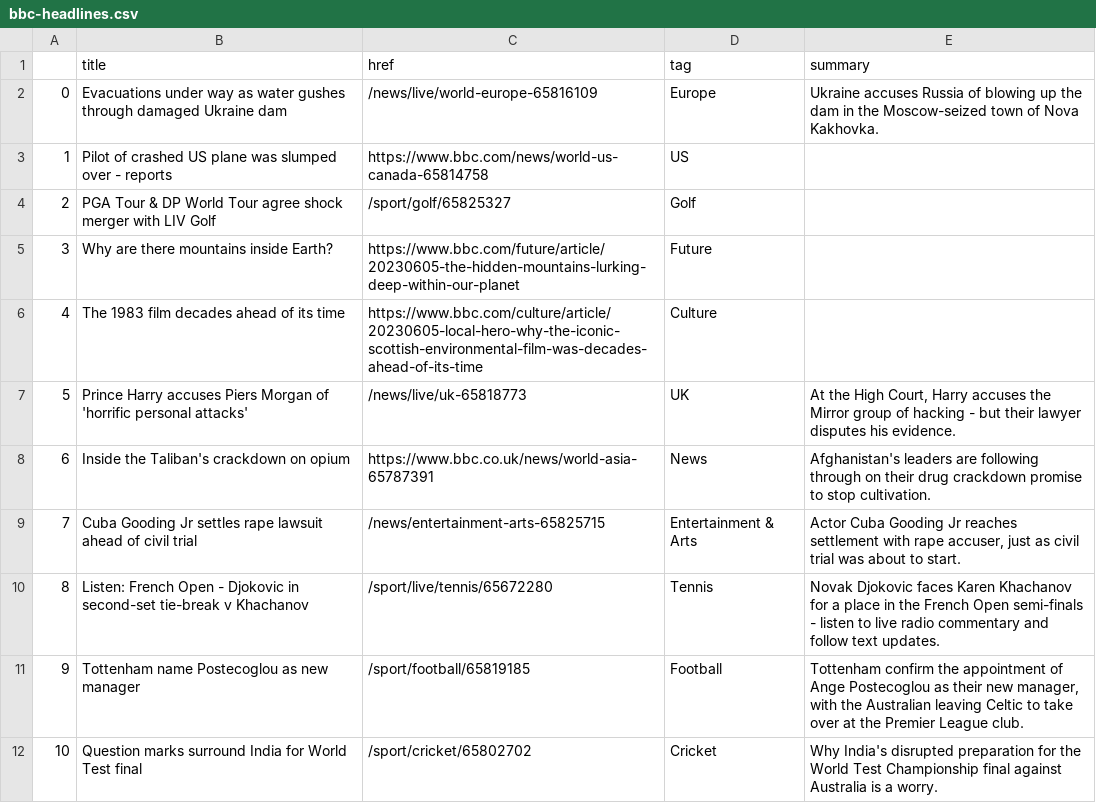
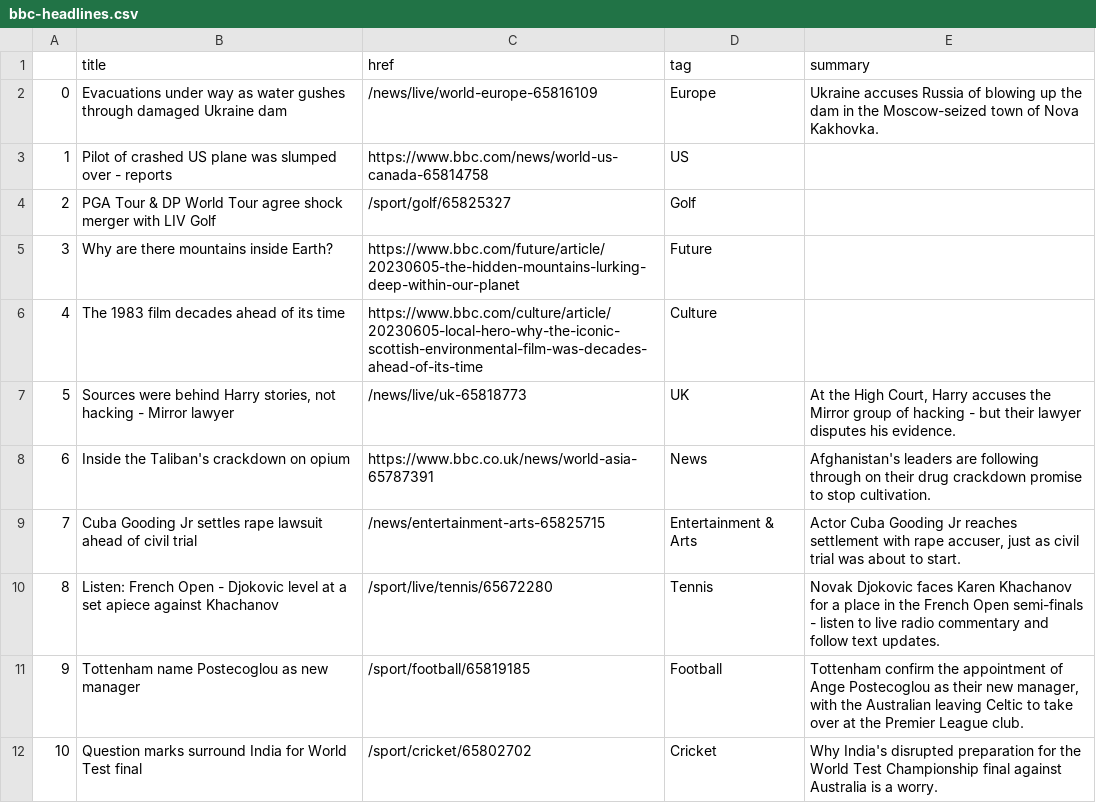
Before and after one commit to anastasiajourno/Automatic-scraper, a CSV file: bbc-headlines.csv, drawn as a sheet; only a part is shown.

```diff
--- a/bbc-headlines.csv
+++ b/bbc-headlines.csv
@@ -6,6 +6,6 @@
 4,The 1983 film decades ahead of its time,https://www.bbc.com/culture/article/20230605-local-hero-why-the-iconic-scottish-environmental-film-was-decades-ahead-of-its-time,Culture,
-5,Prince Harry accuses Piers Morgan of 'horrific personal attacks',/news/live/uk-65818773,UK,"At the High Court, Harry accuses the Mirror group of hacking - but their lawyer disputes his evidence."
+5,"Sources were behind Harry stories, not hacking - Mirror lawyer",/news/live/uk-65818773,UK,"At the High Court, Harry accuses the Mirror group of hacking - but their lawyer disputes his evidence."
 6,Inside the Taliban's crackdown on opium,https://www.bbc.co.uk/news/world-asia-65787391,News,Afghanistan's leaders are following through on their drug crackdown promise to stop cultivation.
 7,Cuba Gooding Jr settles rape lawsuit ahead of civil trial,/news/entertainment-arts-65825715,Entertainment & Arts,"Actor Cuba Gooding Jr reaches settlement with rape accuser, just as civil trial was about to start."
-8,Listen: French Open - Djokovic in second-set tie-break v Khachanov,/sport/live/tennis/65672280,Tennis,Novak Djokovic faces Karen Khachanov for a place in the French Open semi-finals - listen to live radio commentary and follow text updates.
+8,Listen: French Open - Djokovic level at a set apiece against Khachanov,/sport/live/tennis/65672280,Tennis,Novak Djokovic faces Karen Khachanov for a place in the French Open semi-finals - listen to live radio commentary and follow text updates.
 9,Tottenham name Postecoglou as new manager,/sport/football/65819185,Football,"Tottenham confirm the appointment of Ange Postecoglou as their new manager, with the Australian leaving Celtic to take over at the Premier League club."
```
